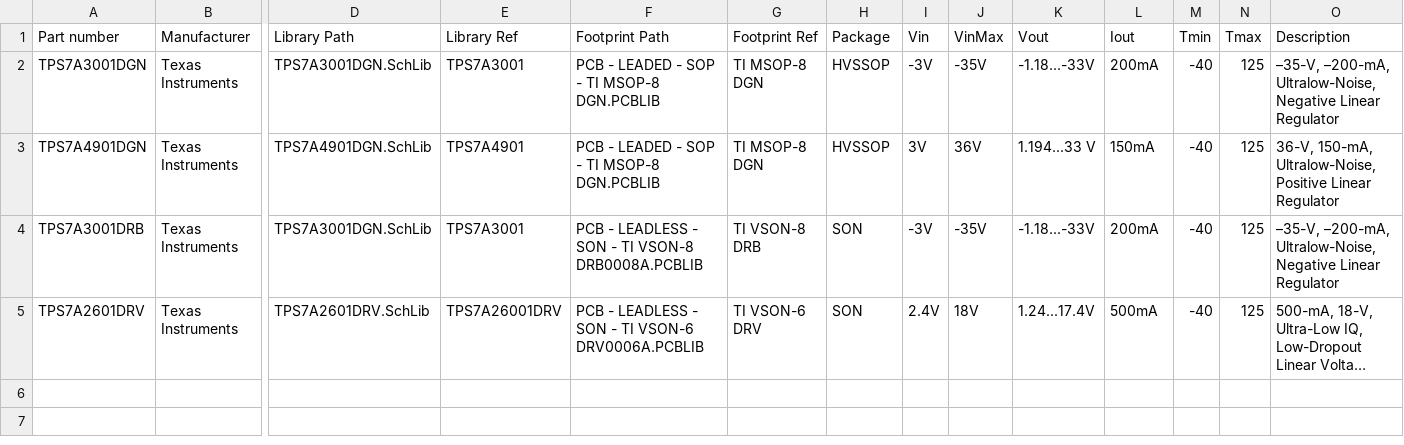
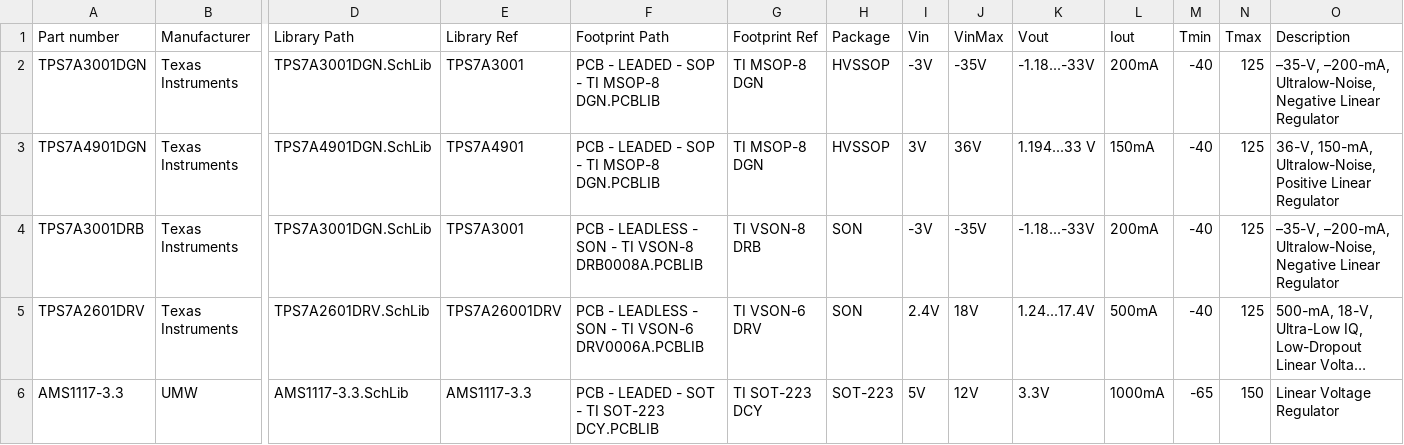
Before and after one commit to 00xED/altium-common, a CSV file: lib/parts_db/IC_LDO.csv, drawn as a sheet; only a part is shown, gaps mark what is left out; long unchanged cells end in …; rows hold the shown columns only; the diff names each change by its address in the sheet, - before the commit and + after, or states it on an @@ line.

```diff
--- a/lib/parts_db/IC_LDO.csv
+++ b/lib/parts_db/IC_LDO.csv
+row 6: AMS1117-3.3 | UMW | AMS1117-3.3.SchLib | AMS1117-3.3 | PCB - LEADED - SOT - TI SOT-223 DCY.PCBLIB | TI SOT-223 DCY | SOT-223 | 5V | 12V | 3.3V | 1000mA | -65 | 150 | Linear Voltage Regulator
```
Also changed, not shown: 6 other files.
